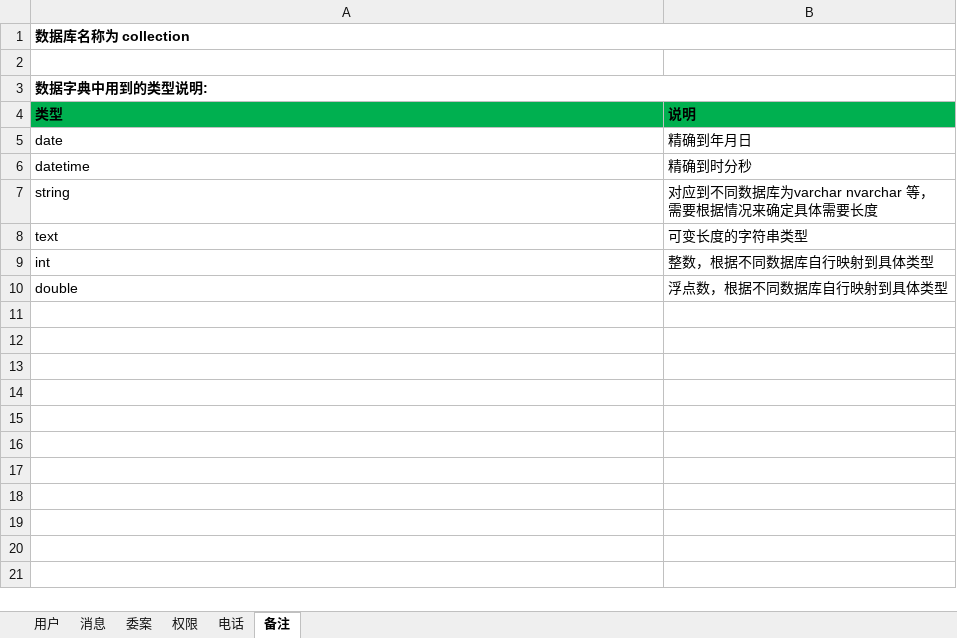
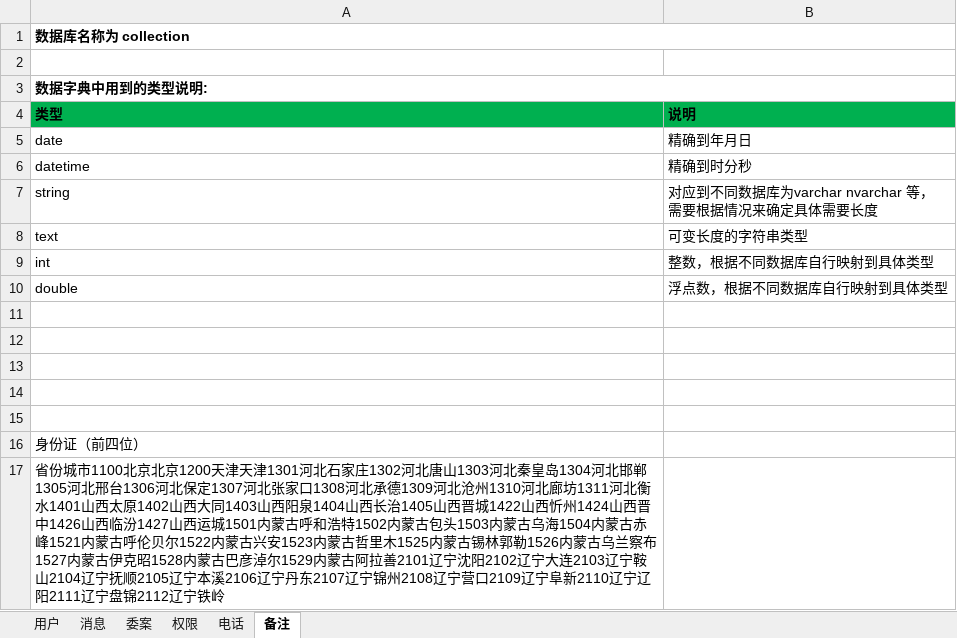
Before and after one commit to Patrick-Wang/LoanMgr, an Excel workbook: design/数据库/数据字典.xlsx, sheet 备注, drawn as a sheet; values as stored, in another font and other column widths than the file's, no borders; the diff names each change by its address in the sheet, - before the commit and + after, or states it on an @@ line.

```diff
--- a/design/数据库/数据字典.xlsx (sheet 备注)
+++ b/design/数据库/数据字典.xlsx (sheet 备注)
+row 11: (empty)
+row 12: (empty)
+row 13: (empty)
+row 14: (empty)
+row 15: (empty)
+row 16: 身份证（前四位）
+row 17: 省份城市1100北京北京1200天津天津1301河北石家庄1302河北唐山1303河北秦皇岛1304河北邯郸1305河北邢台1306河北保定1307河北张家口1308河北承德1309河北沧州1310河北廊坊1311河北衡水1401山西太原1402山西大同1403山西阳泉1404山西长治1405山西晋城1422山西忻州1424山西晋中1426山西临汾1427山西运城1501内蒙古呼和浩特1502内蒙古包头1503内蒙古乌海1504内蒙古赤峰1521内蒙古呼伦贝尔1522内蒙古兴安1523内蒙古哲里木1525内蒙古锡林郭勒1526内蒙古乌兰察布1527内蒙古伊克昭1528内蒙古巴彦淖尔1529内蒙古阿拉善2101辽宁沈阳2102辽宁大连2103辽宁鞍山2104辽宁抚顺2105辽宁本溪2106辽宁丹东2107辽宁锦州2108辽宁营口2109辽宁阜新2110辽宁辽阳2111辽宁盘锦2112辽宁铁岭
```
Also changed, not shown: sheet 委案, sheet 电话, doc/bug.xlsx, 22 other files.
